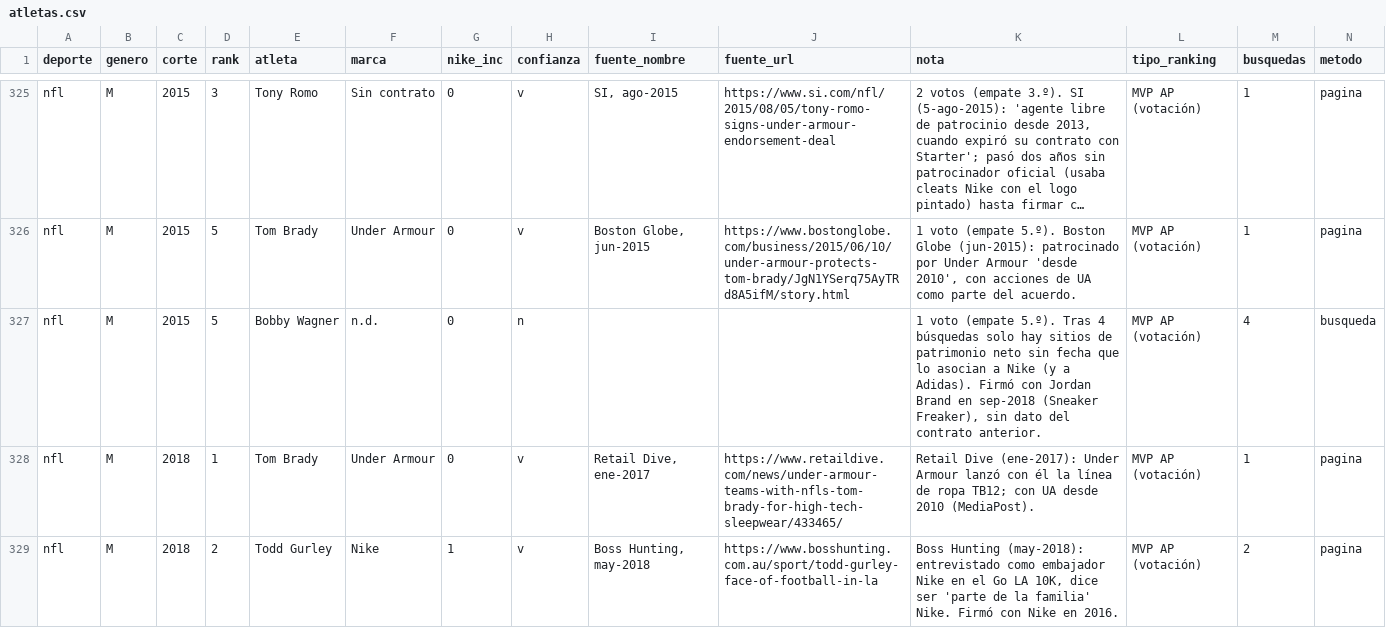
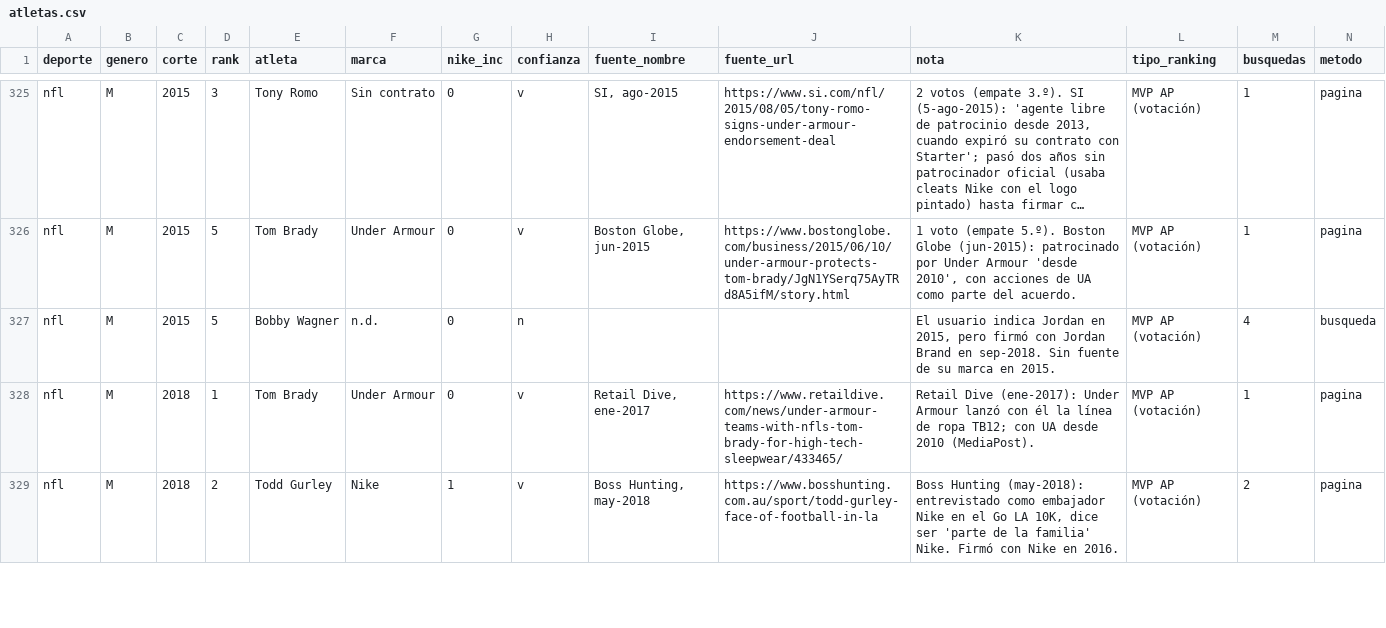
Before and after one commit to charlieeai/fiscalai, a CSV file: nike-atletas/data/atletas.csv, drawn as a sheet; only a part is shown, gaps mark what is left out; long unchanged cells end in …; the diff covers the shown part only.

```diff
--- a/nike-atletas/data/atletas.csv
+++ b/nike-atletas/data/atletas.csv
@@ -326,3 +326,3 @@
 "nfl","M","2015","5","Tom Brady","Under Armour","0","v","Boston Globe, jun-2015","https://www.bostonglobe.com/business/2015/06/10/under-armour-protects-tom-brady/JgN1YSerq75AyTRd8A5ifM/story.html","1 voto (empate 5.º). Boston Globe (jun-2015): patrocinado por Under Armour 'desde 2010', con acciones de UA como parte del acuerdo.","MVP AP (votación)","1","pagina"
-"nfl","M","2015","5","Bobby Wagner","n.d.","0","n","","","1 voto (empate 5.º). Tras 4 búsquedas solo hay sitios de patrimonio neto sin fecha que lo asocian a Nike (y a Adidas). Firmó con Jordan Brand en sep-2018 (Sneaker Freaker), sin dato del contrato anterior.","MVP AP (votación)","4","busqueda"
+"nfl","M","2015","5","Bobby Wagner","n.d.","0","n","","","El usuario indica Jordan en 2015, pero firmó con Jordan Brand en sep-2018. Sin fuente de su marca en 2015.","MVP AP (votación)","4","busqueda"
 "nfl","M","2018","1","Tom Brady","Under Armour","0","v","Retail Dive, ene-2017","https://www.retaildive.com/news/under-armour-teams-with-nfls-tom-brady-for-high-tech-sleepwear/433465/","Retail Dive (ene-2017): Under Armour lanzó con él la línea de ropa TB12; con UA desde 2010 (MediaPost).","MVP AP (votación)","1","pagina"
```
Also changed, not shown: 161 edited cells elsewhere in this file, nike-atletas/data/marcas.csv, 4 other files.
